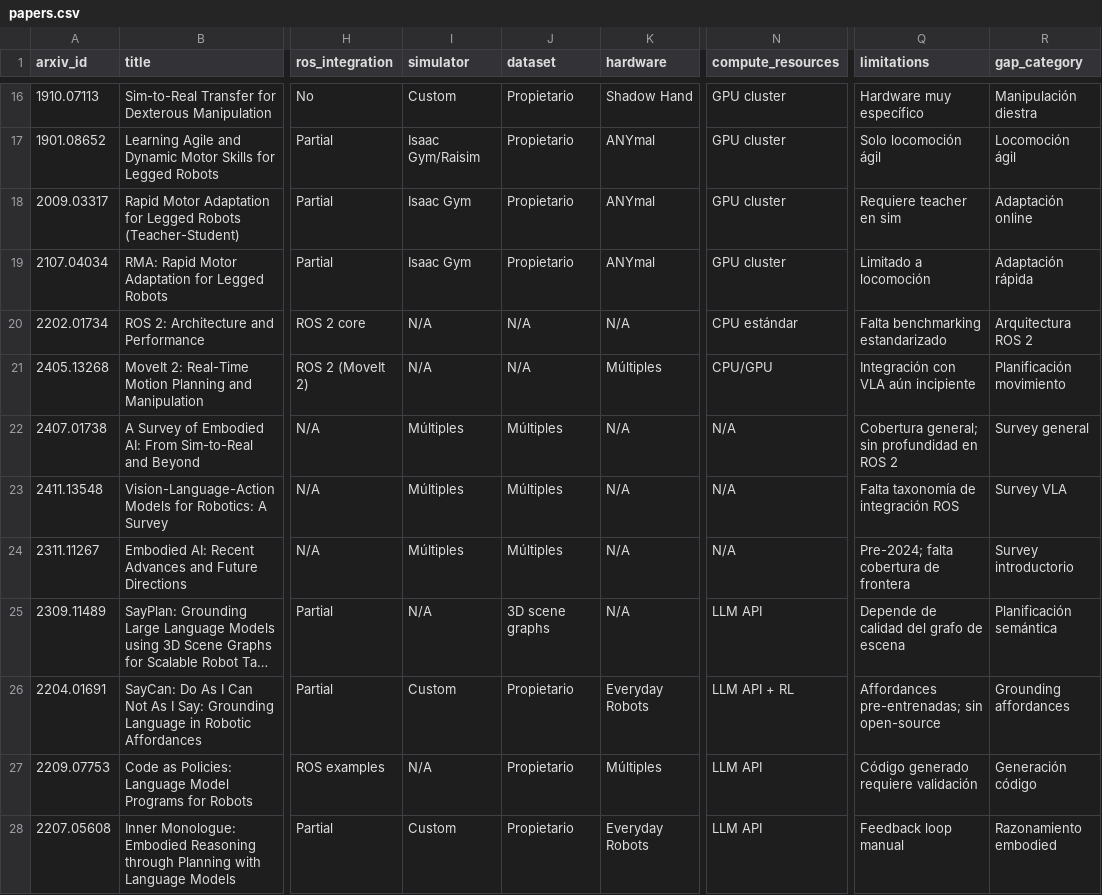
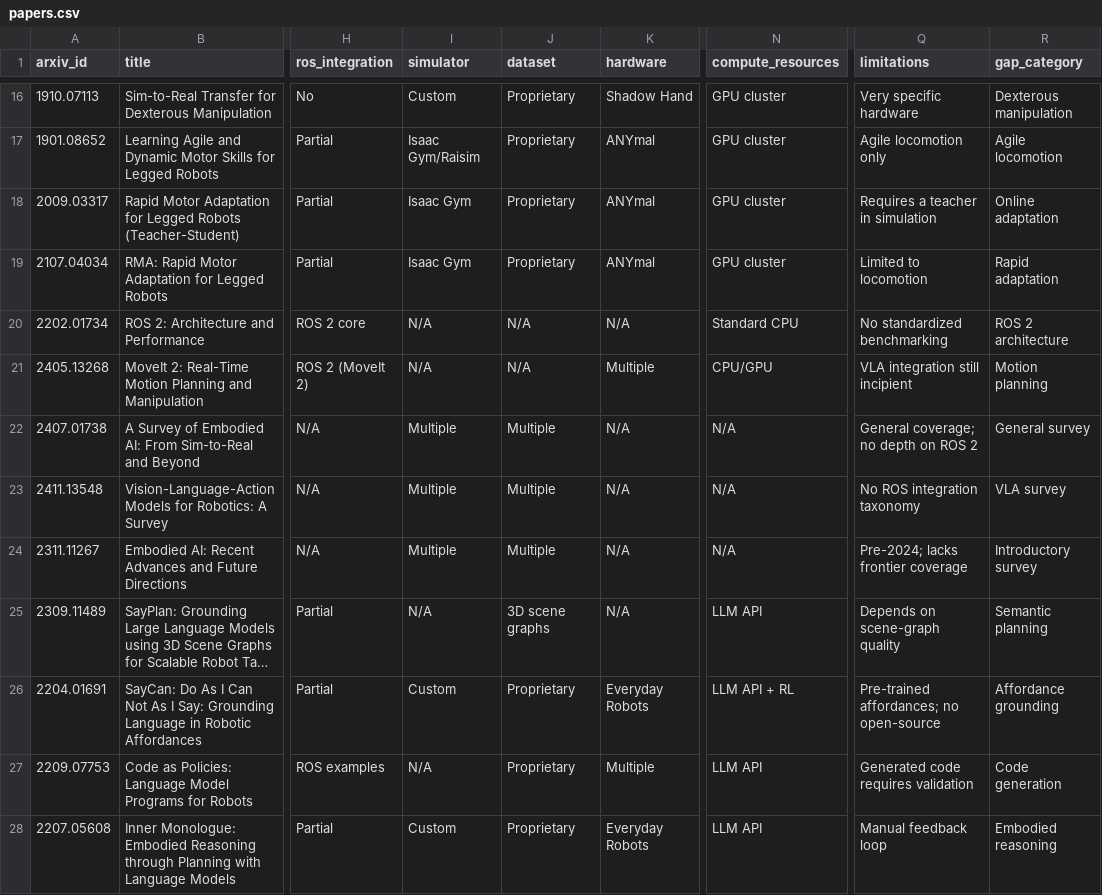
Before and after one commit to roncanciovl/awesome-embodied-ai, a CSV file: papers.csv, drawn as a sheet; only a part is shown, gaps mark what is left out; long unchanged cells end in …; the diff covers the shown part only; the diff names each change by its address in the sheet, - before the commit and + after, or states it on an @@ line.

```diff
--- a/papers.csv
+++ b/papers.csv
-J16:J19 (dataset): Propietario
+J16:J19 (dataset): Proprietary
-Q16 (limitations): Hardware muy específico
+Q16 (limitations): Very specific hardware
-R16 (gap_category): Manipulación diestra
+R16 (gap_category): Dexterous manipulation
-Q17 (limitations): Solo locomoción ágil
+Q17 (limitations): Agile locomotion only
-R17 (gap_category): Locomoción ágil
+R17 (gap_category): Agile locomotion
-Q18 (limitations): Requiere teacher en sim
+Q18 (limitations): Requires a teacher in simulation
-R18 (gap_category): Adaptación online
+R18 (gap_category): Online adaptation
-Q19 (limitations): Limitado a locomoción
+Q19 (limitations): Limited to locomotion
-R19 (gap_category): Adaptación rápida
+R19 (gap_category): Rapid adaptation
-N20 (compute_resources): CPU estándar
+N20 (compute_resources): Standard CPU
-Q20 (limitations): Falta benchmarking estandarizado
+Q20 (limitations): No standardized benchmarking
-R20 (gap_category): Arquitectura ROS 2
+R20 (gap_category): ROS 2 architecture
-K21 (hardware): Múltiples
+K21 (hardware): Multiple
-Q21 (limitations): Integración con VLA aún incipiente
+Q21 (limitations): VLA integration still incipient
-R21 (gap_category): Planificación movimiento
+R21 (gap_category): Motion planning
-I22:I24 (simulator): Múltiples
+I22:I24 (simulator): Multiple
-J22:J24 (dataset): Múltiples
+J22:J24 (dataset): Multiple
-Q22 (limitations): Cobertura general; sin profundidad en ROS 2
+Q22 (limitations): General coverage; no depth on ROS 2
-R22 (gap_category): Survey general
+R22 (gap_category): General survey
-Q23 (limitations): Falta taxonomía de integración ROS
+Q23 (limitations): No ROS integration taxonomy
-R23 (gap_category): Survey VLA
+R23 (gap_category): VLA survey
-Q24 (limitations): Pre-2024; falta cobertura de frontera
+Q24 (limitations): Pre-2024; lacks frontier coverage
-R24 (gap_category): Survey introductorio
+R24 (gap_category): Introductory survey
-Q25 (limitations): Depende de calidad del grafo de escena
+Q25 (limitations): Depends on scene-graph quality
-R25 (gap_category): Planificación semántica
+R25 (gap_category): Semantic planning
-J26:J28 (dataset): Propietario
+J26:J28 (dataset): Proprietary
-Q26 (limitations): Affordances pre-entrenadas; sin open-source
+Q26 (limitations): Pre-trained affordances; no open-source
-R26 (gap_category): Grounding affordances
+R26 (gap_category): Affordance grounding
-K27 (hardware): Múltiples
+K27 (hardware): Multiple
-Q27 (limitations): Código generado requiere validación
+Q27 (limitations): Generated code requires validation
-R27 (gap_category): Generación código
+R27 (gap_category): Code generation
-Q28 (limitations): Feedback loop manual
+Q28 (limitations): Manual feedback loop
-R28 (gap_category): Razonamiento embodied
+R28 (gap_category): Embodied reasoning
```
Also changed, not shown: 74 edited cells elsewhere in this file, 10 other files.
